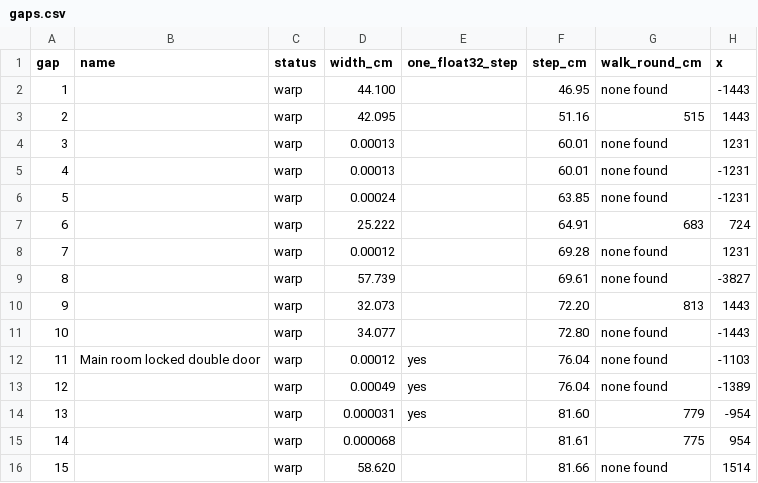
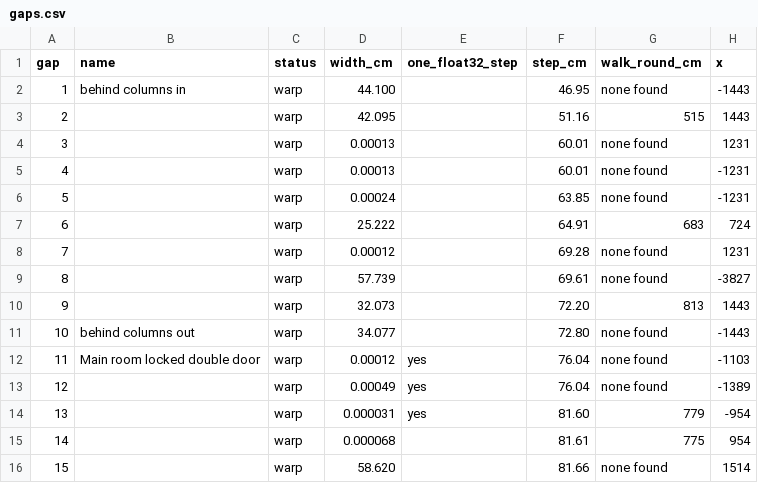
Before and after one commit to whiteted-strats/GE_Wiki_Maps, a CSV file: output/00_gaps/control/gaps.csv, drawn as a sheet; only a part is shown; the diff names each change by its address in the sheet, - before the commit and + after, or states it on an @@ line.

```diff
--- a/output/00_gaps/control/gaps.csv
+++ b/output/00_gaps/control/gaps.csv
-B2 (name): (empty)
+B2 (name): behind columns in
-B11 (name): (empty)
+B11 (name): behind columns out
```
Also changed, not shown: output/00_gaps/silo/gaps.csv, output/00_gaps/summary.csv, 7 other files.
